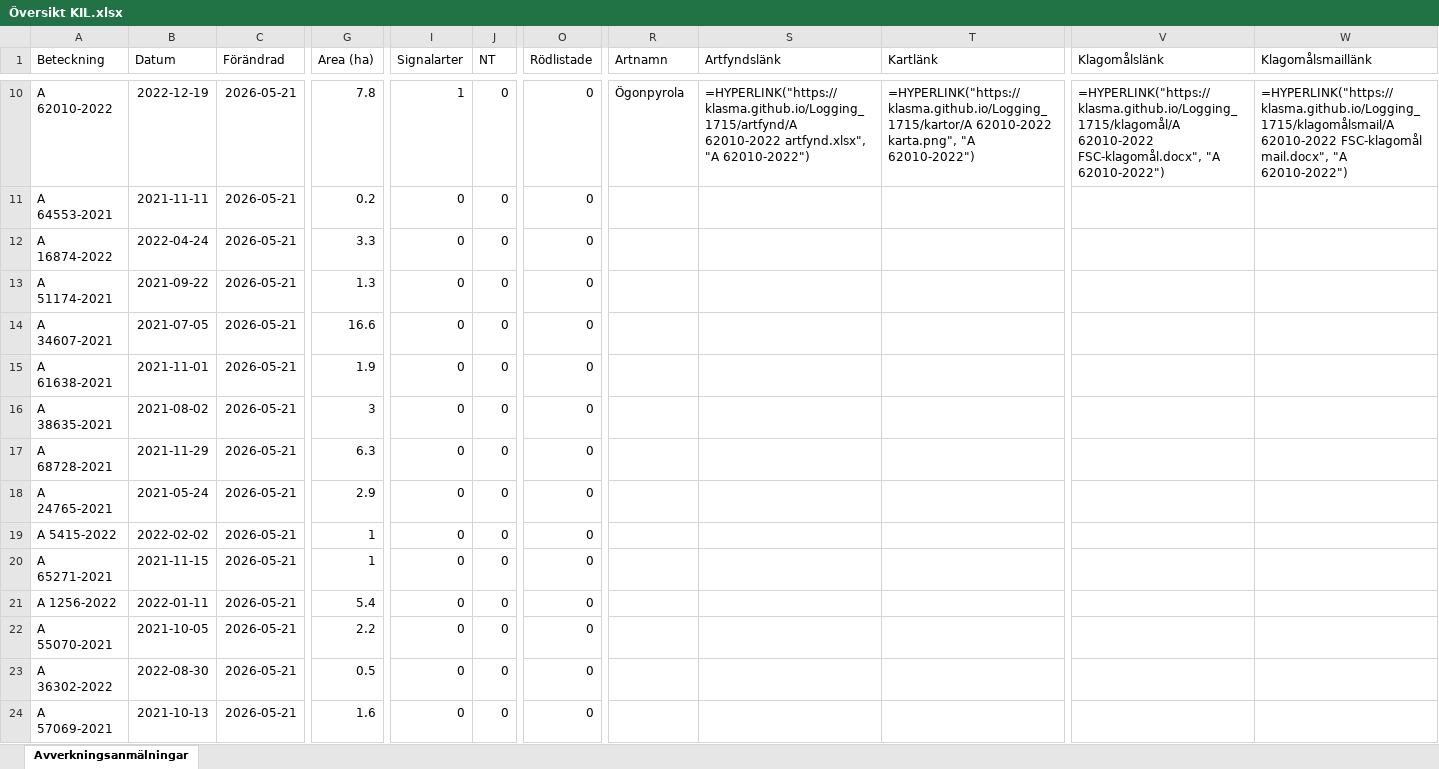
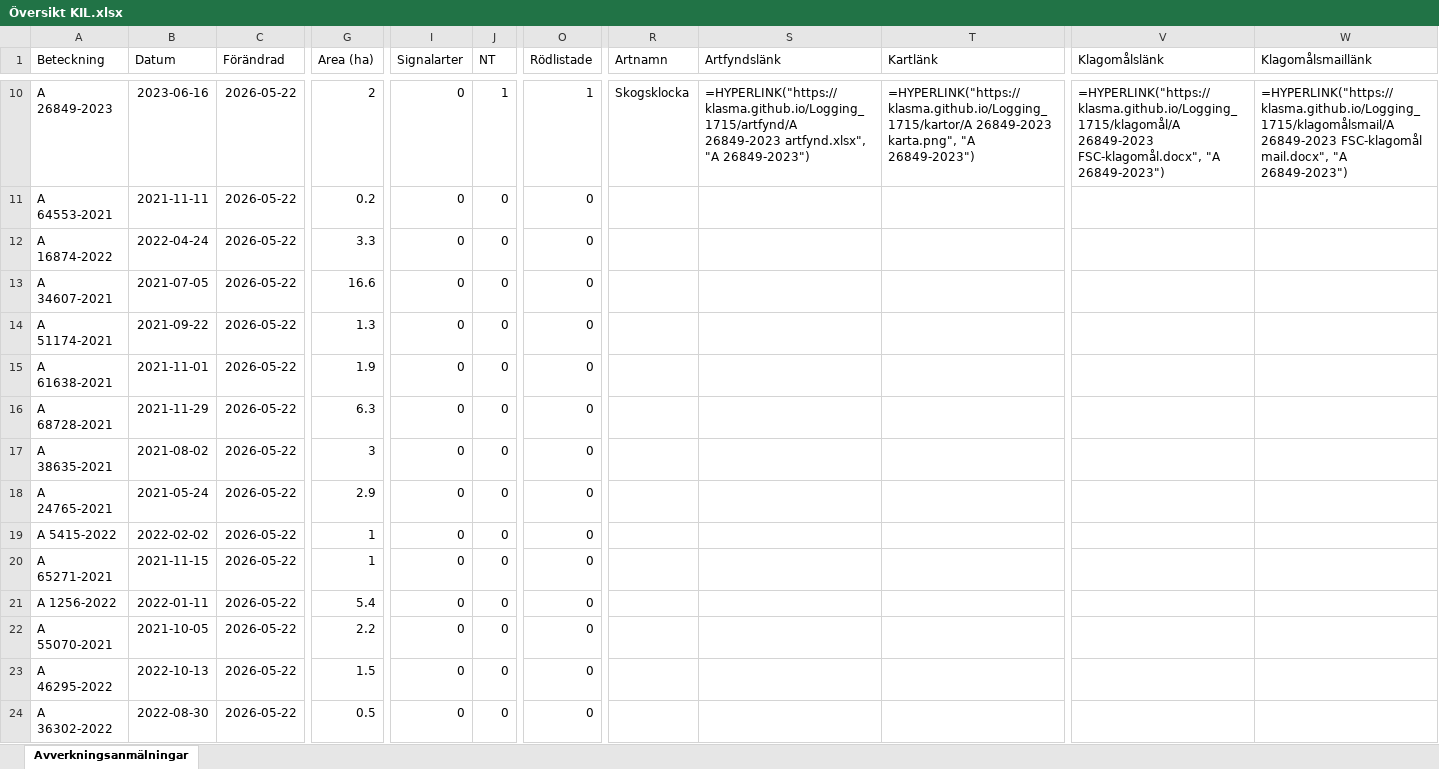
Before and after one commit to klasma/Logging_1715, an Excel workbook: Översikt KIL.xlsx, sheet Avverkningsanmälningar, drawn as a sheet; only a part is shown, gaps mark what is left out; values as stored, in another font and other column widths than the file's, no borders; formulas without a stored value are shown as written; the diff covers the shown part only; the diff names each change by its address in the sheet, - before the commit and + after, or states it on an @@ line.

```diff
--- a/Översikt KIL.xlsx (sheet Avverkningsanmälningar)
+++ b/Översikt KIL.xlsx (sheet Avverkningsanmälningar)
-A10 (Beteckning): A 62010-2022
+A10 (Beteckning): A 26849-2023
-B10 (Datum): 2022-12-19
+B10 (Datum): 2023-06-16
-C10:C24 (Förändrad): 2026-05-21
+C10:C24 (Förändrad): 2026-05-22
-G10 (Area (ha)): 7.8
+G10 (Area (ha)): 2
-I10 (Signalarter): 1
+I10 (Signalarter): 0
-J10 (NT): 0
+J10 (NT): 1
-O10 (Rödlistade): 0
+O10 (Rödlistade): 1
-R10 (Artnamn): Ögonpyrola
+R10 (Artnamn): Skogsklocka
-S10 (Artfyndslänk): =HYPERLINK("https://klasma.github.io/Logging_1715/artfynd/A 62010-2022 artfynd.xlsx", "A 62010-2022")
+S10 (Artfyndslänk): =HYPERLINK("https://klasma.github.io/Logging_1715/artfynd/A 26849-2023 artfynd.xlsx", "A 26849-2023")
-T10 (Kartlänk): =HYPERLINK("https://klasma.github.io/Logging_1715/kartor/A 62010-2022 karta.png", "A 62010-2022")
+T10 (Kartlänk): =HYPERLINK("https://klasma.github.io/Logging_1715/kartor/A 26849-2023 karta.png", "A 26849-2023")
-V10 (Klagomålslänk): =HYPERLINK("https://klasma.github.io/Logging_1715/klagomål/A 62010-2022 FSC-klagomål.docx", "A 62010-2022")
+V10 (Klagomålslänk): =HYPERLINK("https://klasma.github.io/Logging_1715/klagomål/A 26849-2023 FSC-klagomål.docx", "A 26849-2023")
-W10 (Klagomålsmaillänk): =HYPERLINK("https://klasma.github.io/Logging_1715/klagomålsmail/A 62010-2022 FSC-klagomål mail.docx", "A 62010-2022")
+W10 (Klagomålsmaillänk): =HYPERLINK("https://klasma.github.io/Logging_1715/klagomålsmail/A 26849-2023 FSC-klagomål mail.docx", "A 26849-2023")
-A13 (Beteckning): A 51174-2021
+A13 (Beteckning): A 34607-2021
-B13 (Datum): 2021-09-22
+B13 (Datum): 2021-07-05
-G13 (Area (ha)): 1.3
+G13 (Area (ha)): 16.6
-A14 (Beteckning): A 34607-2021
+A14 (Beteckning): A 51174-2021
-B14 (Datum): 2021-07-05
+B14 (Datum): 2021-09-22
-G14 (Area (ha)): 16.6
+G14 (Area (ha)): 1.3
-A16 (Beteckning): A 38635-2021
+A16 (Beteckning): A 68728-2021
-B16 (Datum): 2021-08-02
+B16 (Datum): 2021-11-29
-G16 (Area (ha)): 3
+G16 (Area (ha)): 6.3
-A17 (Beteckning): A 68728-2021
+A17 (Beteckning): A 38635-2021
-B17 (Datum): 2021-11-29
+B17 (Datum): 2021-08-02
-G17 (Area (ha)): 6.3
+G17 (Area (ha)): 3
-A23 (Beteckning): A 36302-2022
+A23 (Beteckning): A 46295-2022
-B23 (Datum): 2022-08-30
+B23 (Datum): 2022-10-13
-G23 (Area (ha)): 0.5
+G23 (Area (ha)): 1.5
-A24 (Beteckning): A 57069-2021
+A24 (Beteckning): A 36302-2022
-B24 (Datum): 2021-10-13
+B24 (Datum): 2022-08-30
-G24 (Area (ha)): 1.6
+G24 (Area (ha)): 0.5
```
Also changed, not shown: 1291 edited cells elsewhere in this sheet, artfynd/A 26849-2023 artfynd.xlsx, artfynd/A 37408-2022 artfynd.xlsx, 50 other files.
